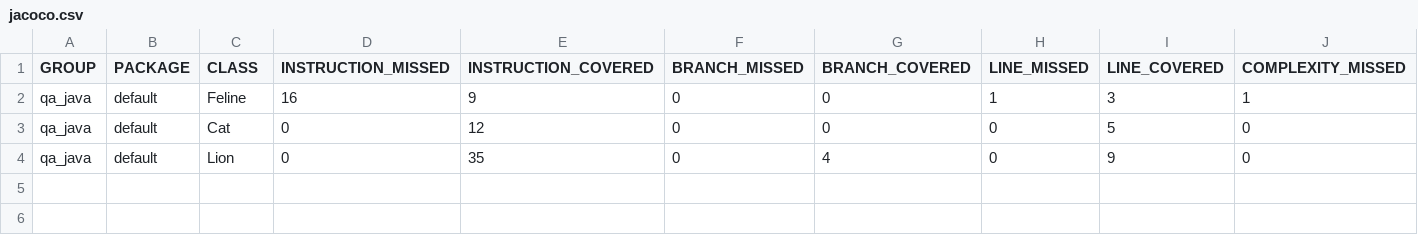
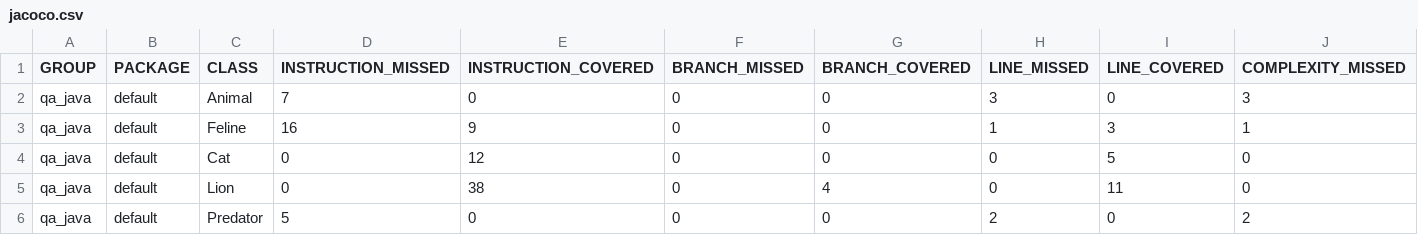
Before and after one commit to KonstantinBoa/qa_java, a CSV file: target/site/jacoco/jacoco.csv, drawn as a sheet; only a part is shown; addresses are those after the commit; rows hold the shown columns only; the diff names each change by its address in the sheet, - before the commit and + after, or states it on an @@ line.

Commit message:
fix: все правки по ревью (Lion, Feline, Animal, Predator, параметры)

```diff
--- a/target/site/jacoco/jacoco.csv
+++ b/target/site/jacoco/jacoco.csv
+row 2: qa_java | default | Animal | 7 | 0 | 0 | 0 | 3 | 0 | 3
-E5 (INSTRUCTION_COVERED): 35
+E5 (INSTRUCTION_COVERED): 38
-I5 (LINE_COVERED): 9
+I5 (LINE_COVERED): 11
+row 6: qa_java | default | Predator | 5 | 0 | 0 | 0 | 2 | 0 | 2
```
Also changed, not shown: 39 other files.
